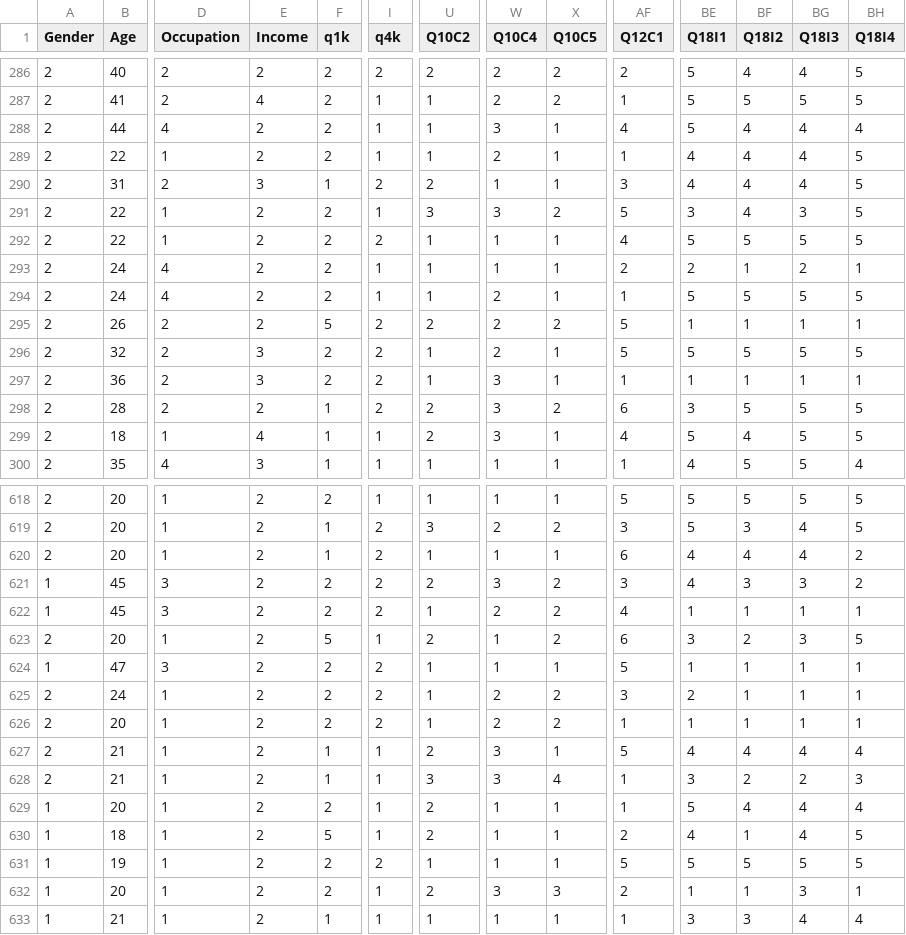
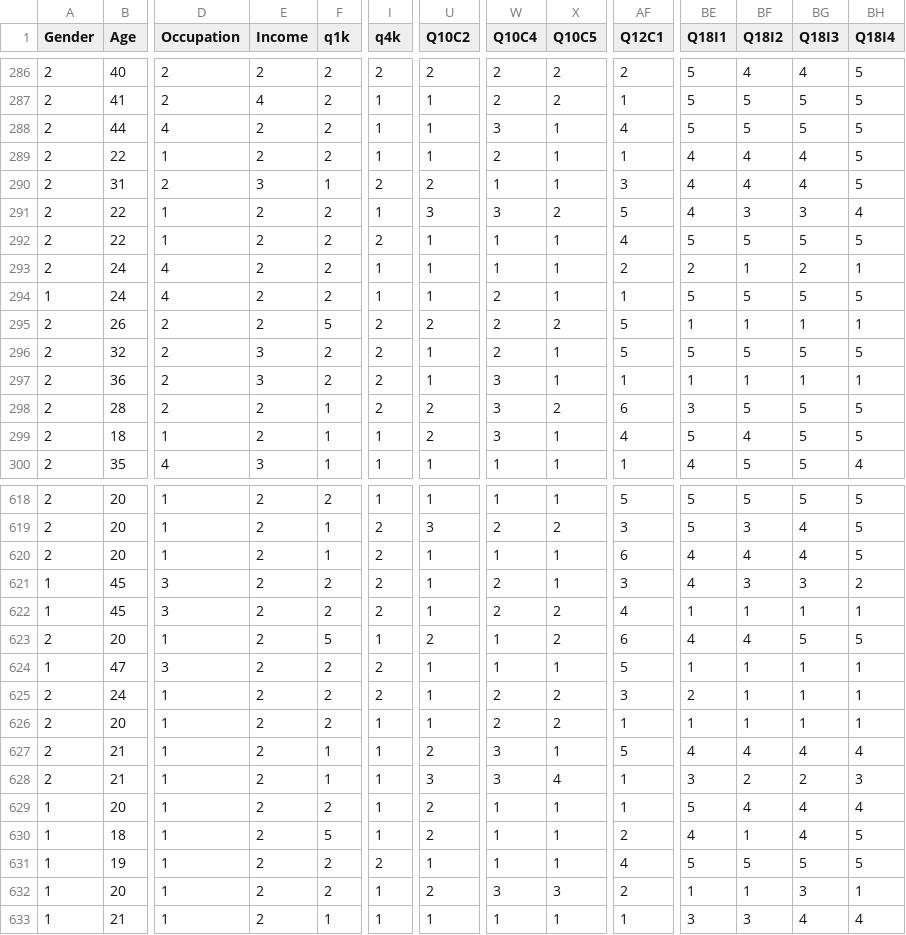
Before and after one commit to vasuchouhan27/DANA_4830, a CSV file: final.csv, drawn as a sheet; only a part is shown, gaps mark what is left out; the diff covers the shown part only; the diff names each change by its address in the sheet, - before the commit and + after, or states it on an @@ line.

```diff
--- a/final.csv
+++ b/final.csv
-BF288 (Q18I2): 4
+BF288 (Q18I2): 5
-BG288 (Q18I3): 4
+BG288 (Q18I3): 5
-BH288 (Q18I4): 4
+BH288 (Q18I4): 5
-BE291 (Q18I1): 3
+BE291 (Q18I1): 4
-BF291 (Q18I2): 4
+BF291 (Q18I2): 3
-BH291 (Q18I4): 5
+BH291 (Q18I4): 4
-A294 (Gender): 2
+A294 (Gender): 1
-E299 (Income): 4
+E299 (Income): 2
-BH620 (Q18I4): 2
+BH620 (Q18I4): 5
-U621 (Q10C2): 2
+U621 (Q10C2): 1
-W621 (Q10C4): 3
+W621 (Q10C4): 2
-X621 (Q10C5): 2
+X621 (Q10C5): 1
-BE623 (Q18I1): 3
+BE623 (Q18I1): 4
-BF623 (Q18I2): 2
+BF623 (Q18I2): 4
-BG623 (Q18I3): 3
+BG623 (Q18I3): 5
-I626 (q4k): 2
+I626 (q4k): 1
-AF631 (Q12C1): 5
+AF631 (Q12C1): 4
```
Also changed, not shown: 111 edited cells elsewhere in this file, 2 other files.
